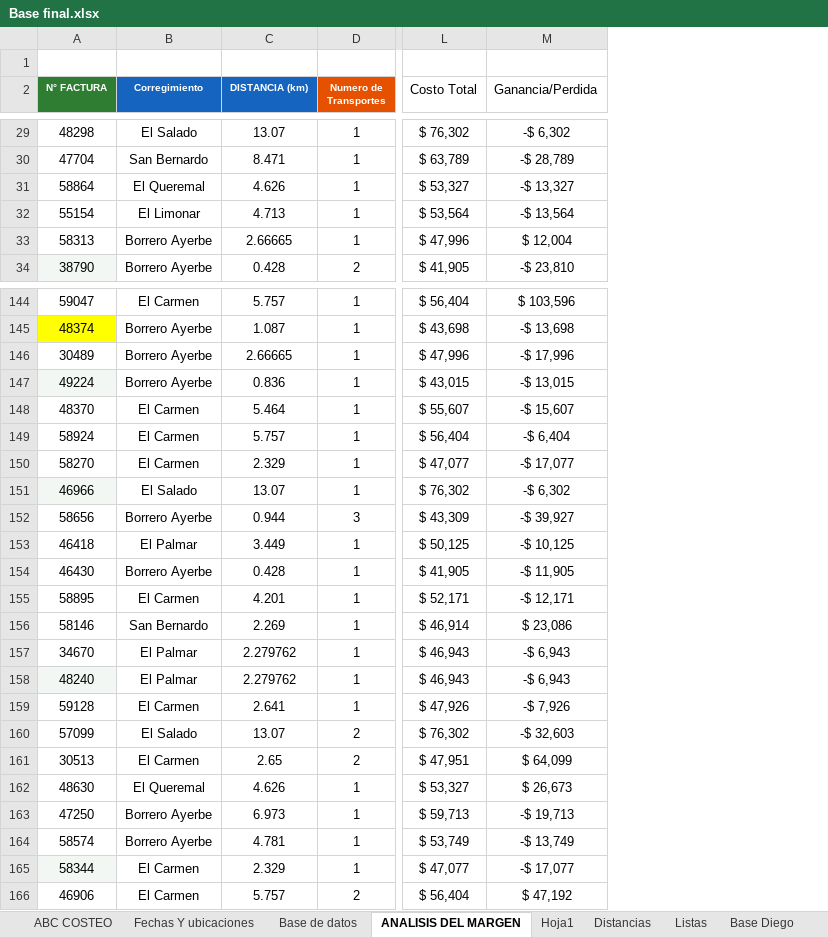
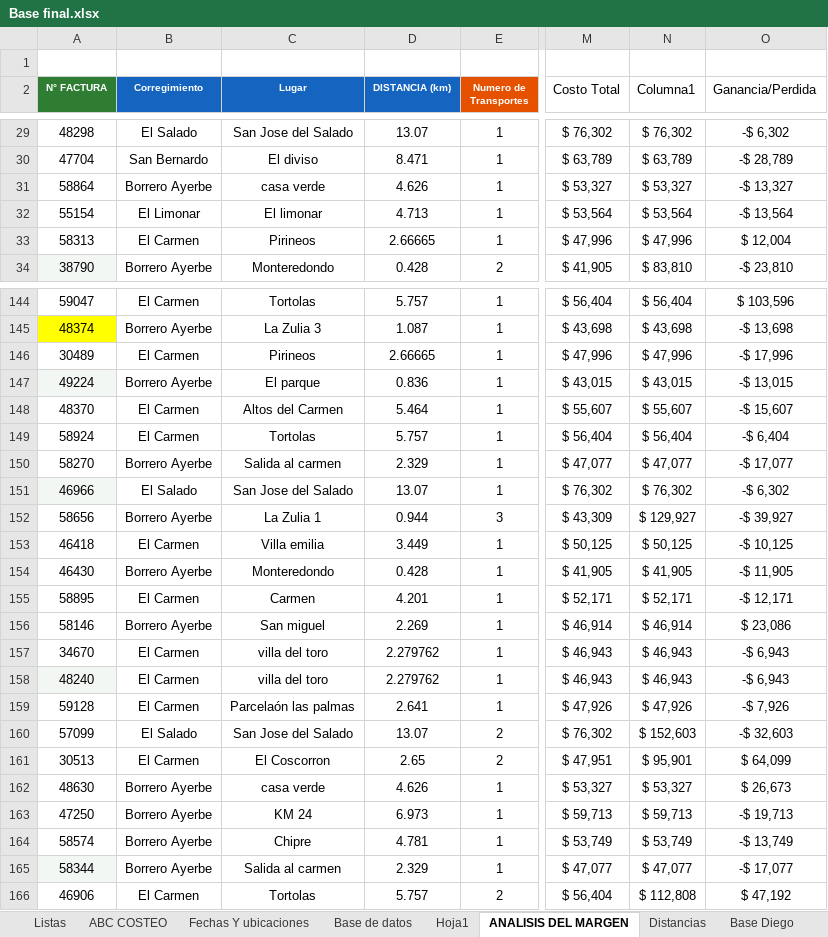
Before and after one commit to johanportilla-max/Proyecto-1, an Excel workbook: Base final.xlsx, sheet ANALISIS DEL MARGEN, drawn as a sheet; only a part is shown, gaps mark what is left out; values as stored, in another font and other column widths than the file's, no borders; conditional formats and table styles not drawn; the diff covers the shown part only; the diff names each change by its address in the sheet, - before the commit and + after, or states it on an @@ line.

```diff
--- a/Base final.xlsx (sheet ANALISIS DEL MARGEN)
+++ b/Base final.xlsx (sheet ANALISIS DEL MARGEN)
@@ sheet tab order changed: Listas | ABC COSTEO | Fechas Y ubicaciones | Base de datos | Hoja1 | ANALISIS DEL MARGEN | Distancias | Base Diego @@
+column C (Lugar), rows 29-34: San Jose del Salado | El diviso | casa verde | El limonar | Pirineos | Monteredondo; rows 144-166: Tortolas | La Zulia 3 | Pirineos | El parque | Altos del Carmen | Tortolas | Salida al carmen | San Jose del Salado | La Zulia 1 | Villa emilia | Monteredondo | Carmen | San miguel | villa del toro | villa del toro | Parcelaón las palmas | San Jose del Salado | El Coscorron | casa verde | KM 24 | Chipre | Salida al carmen | Tortolas
+column N (Columna1), rows 29-34: $ 76,302 | $ 63,789 | $ 53,327 | $ 53,564 | $ 47,996 | $ 83,810; rows 144-166: $ 56,404 | $ 43,698 | $ 47,996 | $ 43,015 | $ 55,607 | $ 56,404 | $ 47,077 | $ 76,302 | $ 129,927 | $ 50,125 | $ 41,905 | $ 52,171 | $ 46,914 | $ 46,943 | $ 46,943 | $ 47,926 | $ 152,603 | $ 95,901 | $ 53,327 | $ 59,713 | $ 53,749 | $ 47,077 | $ 112,808
-B31 (Corregimiento): El Queremal
+B31 (Corregimiento): Borrero Ayerbe
-B33 (Corregimiento): Borrero Ayerbe
+B33 (Corregimiento): El Carmen
-B146 (Corregimiento): Borrero Ayerbe
+B146 (Corregimiento): El Carmen
-B150 (Corregimiento): El Carmen
+B150 (Corregimiento): Borrero Ayerbe
-B153 (Corregimiento): El Palmar
+B153 (Corregimiento): El Carmen
-B156 (Corregimiento): San Bernardo
+B156 (Corregimiento): Borrero Ayerbe
-B157:B158 (Corregimiento): El Palmar
+B157:B158 (Corregimiento): El Carmen
-B162 (Corregimiento): El Queremal
+B162 (Corregimiento): Borrero Ayerbe
-B165 (Corregimiento): El Carmen
+B165 (Corregimiento): Borrero Ayerbe
```
Also changed, not shown: 46 edited cells elsewhere in this sheet, sheet Base de datos, sheet Fechas Y ubicaciones, sheet Hoja1, hidden cells, 42 other files.
